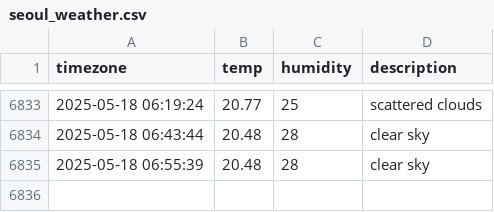
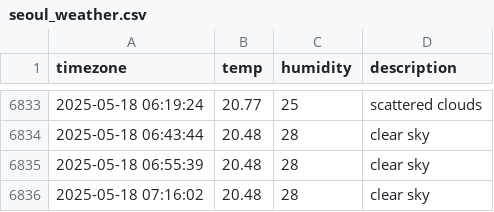
Before and after one commit to jchan-12/seoul_weather, a CSV file: seoul_weather.csv, drawn as a sheet; only a part is shown, gaps mark what is left out.

```diff
--- a/seoul_weather.csv
+++ b/seoul_weather.csv
@@ -6835 +6835,2 @@ timezone,temp,humidity,description
 2025-05-18 06:55:39,20.48,28,clear sky
+2025-05-18 07:16:02,20.48,28,clear sky
```
